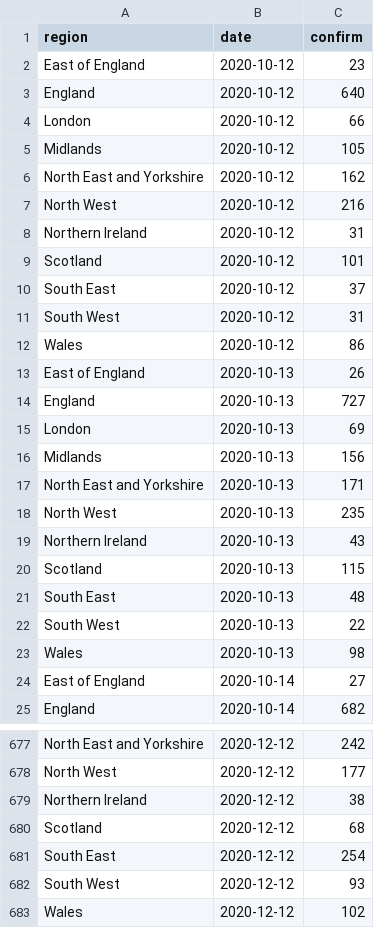
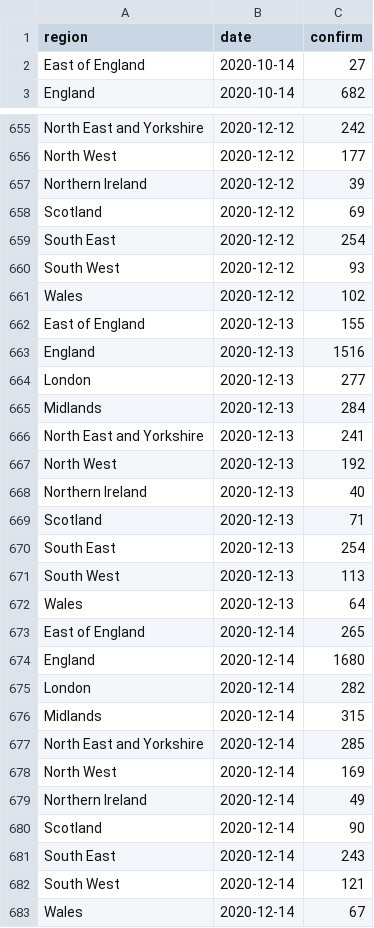
Before and after one commit to velmalopez/covid-rt-estimates, a CSV file: subnational/united-kingdom/admissions/summary/reported_cases.csv, drawn as a sheet; only a part is shown, gaps mark what is left out; the shorter side is filled out with more unchanged rows; the diff covers the shown part only.

```diff
--- a/subnational/united-kingdom/admissions/summary/reported_cases.csv
+++ b/subnational/united-kingdom/admissions/summary/reported_cases.csv
@@ -1,24 +1,2 @@
 region,date,confirm
-East of England,2020-10-12,23
-England,2020-10-12,640
-London,2020-10-12,66
-Midlands,2020-10-12,105
-North East and Yorkshire,2020-10-12,162
-North West,2020-10-12,216
-Northern Ireland,2020-10-12,31
-Scotland,2020-10-12,101
-South East,2020-10-12,37
-South West,2020-10-12,31
-Wales,2020-10-12,86
-East of England,2020-10-13,26
-England,2020-10-13,727
-London,2020-10-13,69
-Midlands,2020-10-13,156
-North East and Yorkshire,2020-10-13,171
-North West,2020-10-13,235
-Northern Ireland,2020-10-13,43
-Scotland,2020-10-13,115
-South East,2020-10-13,48
-South West,2020-10-13,22
-Wales,2020-10-13,98
 East of England,2020-10-14,27
@@ -678,4 +656,4 @@ North East and Yorkshire,2020-12-12,242
 North West,2020-12-12,177
-Northern Ireland,2020-12-12,38
-Scotland,2020-12-12,68
+Northern Ireland,2020-12-12,39
+Scotland,2020-12-12,69
 South East,2020-12-12,254
```
Also changed, not shown: 14 added rows and 81 edited cells elsewhere in this file, runtimes.csv, subnational/united-kingdom/admissions/summary/cases_by_infection.csv, 7 other files.
